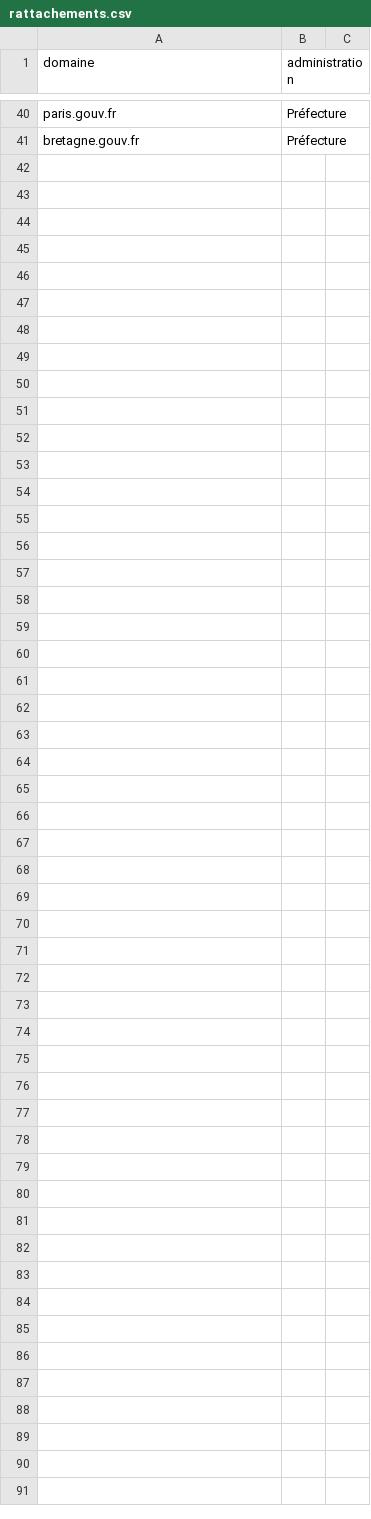
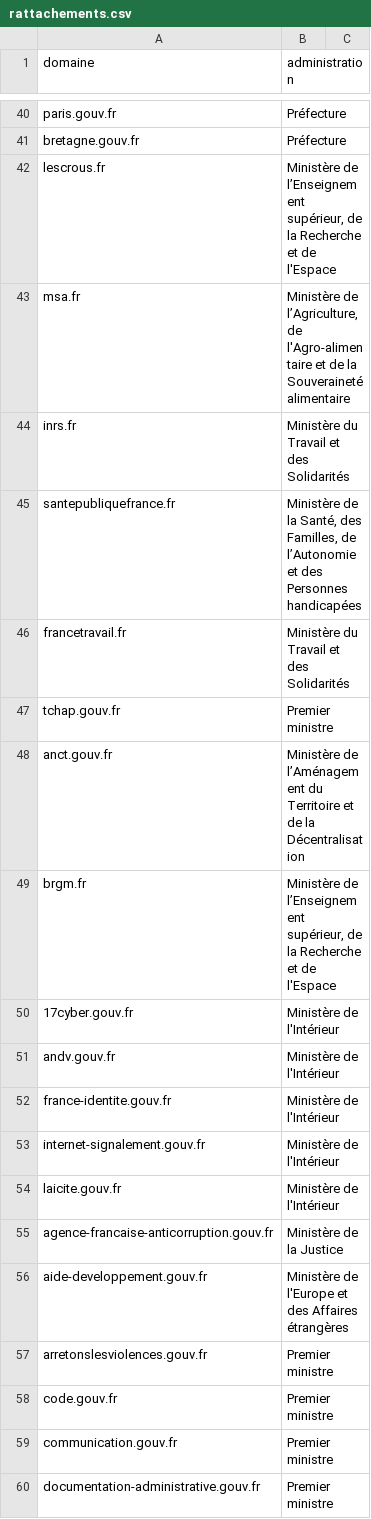
Before and after one commit to jbledevehat/graph-gouv-fr, a CSV file: config/rattachements.csv, drawn as a sheet; only a part is shown, gaps mark what is left out; the diff covers the shown part only.

```diff
--- a/config/rattachements.csv
+++ b/config/rattachements.csv
@@ -41 +41,20 @@ paris.gouv.fr,Préfecture
 bretagne.gouv.fr,Préfecture
+lescrous.fr,"Ministère de l’Enseignement supérieur, de la Recherche et de l'Espace"
+msa.fr,"Ministère de l’Agriculture, de l'Agro-alimentaire et de la Souveraineté alimentaire"
+inrs.fr,Ministère du Travail et des Solidarités
+santepubliquefrance.fr,"Ministère de la Santé, des Familles, de l’Autonomie et des Personnes handicapées"
+francetravail.fr,Ministère du Travail et des Solidarités
+tchap.gouv.fr,Premier ministre
+anct.gouv.fr,Ministère de l’Aménagement du Territoire et de la Décentralisation
+brgm.fr,"Ministère de l’Enseignement supérieur, de la Recherche et de l'Espace"
+17cyber.gouv.fr,Ministère de l'Intérieur
+andv.gouv.fr,Ministère de l'Intérieur
+france-identite.gouv.fr,Ministère de l'Intérieur
+internet-signalement.gouv.fr,Ministère de l'Intérieur
+laicite.gouv.fr,Ministère de l'Intérieur
+agence-francaise-anticorruption.gouv.fr,Ministère de la Justice
+aide-developpement.gouv.fr,Ministère de l'Europe et des Affaires étrangères
+arretonslesviolences.gouv.fr,Premier ministre
+code.gouv.fr,Premier ministre
+communication.gouv.fr,Premier ministre
+documentation-administrative.gouv.fr,Premier ministre
```
Also changed, not shown: 39 added rows elsewhere in this file, config/tutelles.csv, 6 other files.
